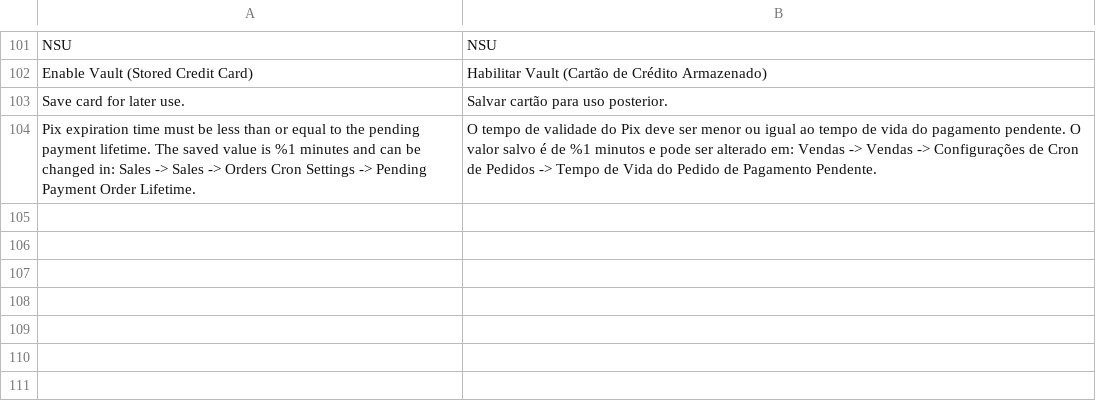
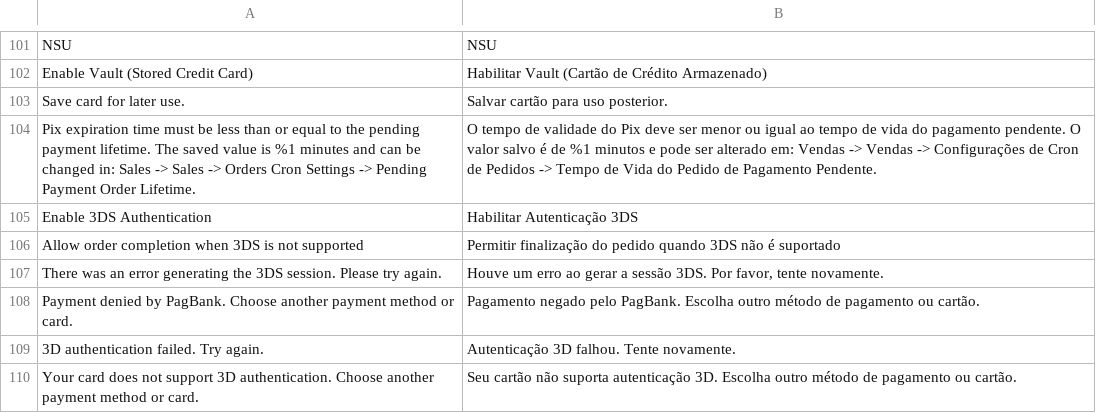
Before and after one commit to r-martins/PagBank-Magento2, a CSV file: i18n/pt_BR.csv, drawn as a sheet; only a part is shown, gaps mark what is left out; the diff names each change by its address in the sheet, - before the commit and + after, or states it on an @@ line.

Commit message:
PagBank 3DS #187606362

```diff
--- a/i18n/pt_BR.csv
+++ b/i18n/pt_BR.csv
+row 105: Enable 3DS Authentication | Habilitar Autenticação 3DS
+row 106: Allow order completion when 3DS is not supported | Permitir finalização do pedido quando 3DS não é suportado
+row 107: There was an error generating the 3DS session. Please try again. | Houve um erro ao gerar a sessão 3DS. Por favor, tente novamente.
+row 108: Payment denied by PagBank. Choose another payment method or card. | Pagamento negado pelo PagBank. Escolha outro método de pagamento ou cartão.
+row 109: 3D authentication failed. Try again. | Autenticação 3D falhou. Tente novamente.
+row 110: Your card does not support 3D authentication. Choose another payment method or card. | Seu cartão não suporta autenticação 3D. Escolha outro método de pagamento ou cartão.
```
Also changed, not shown: 22 other files.
